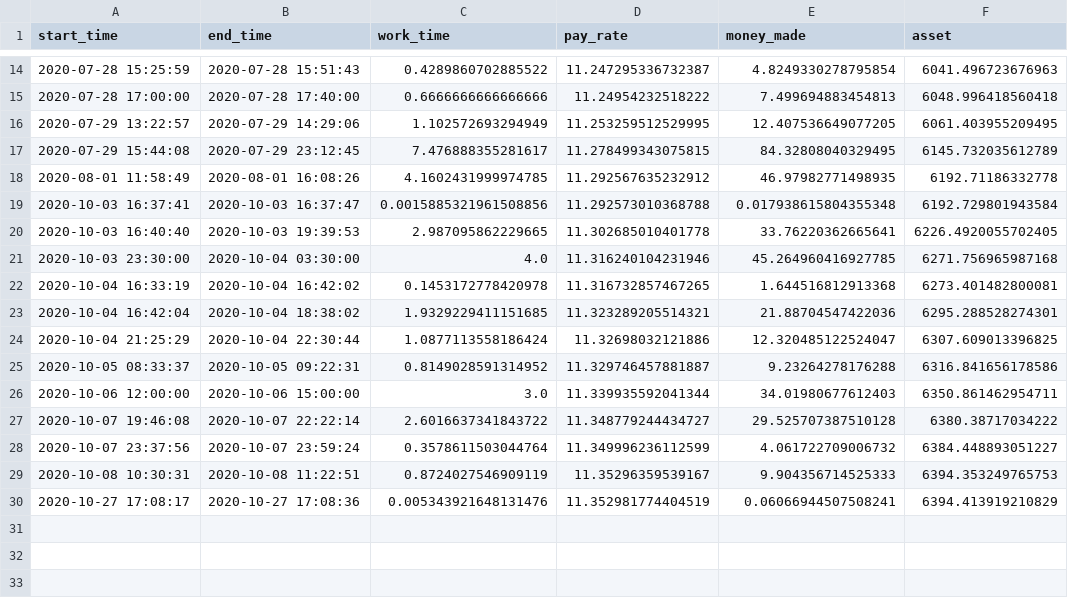
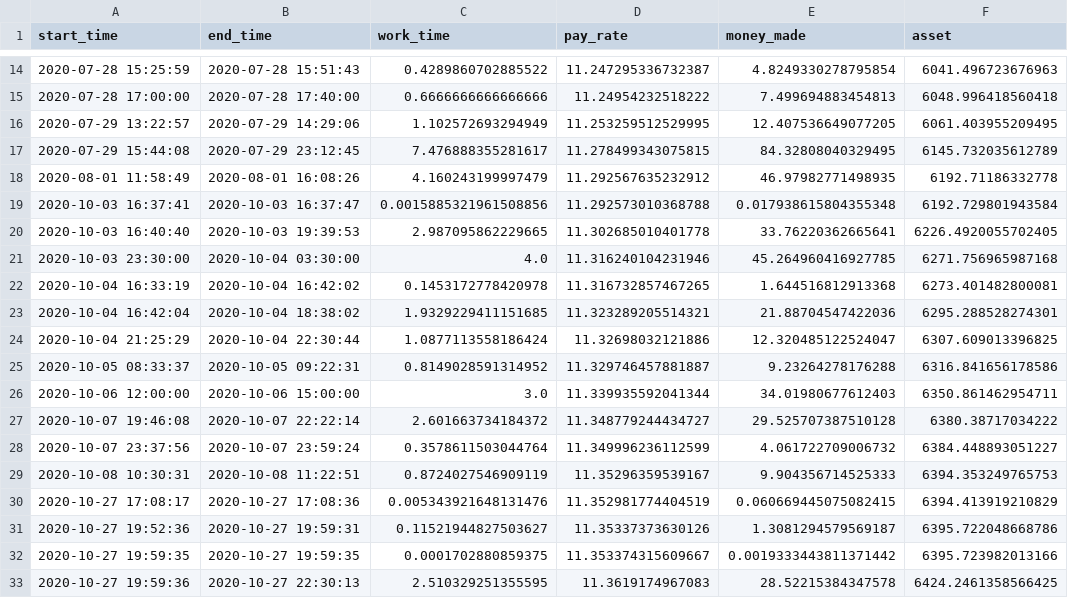
Before and after one commit to mpham26uchicago/clock_in, a CSV file: clock_in_df.csv, drawn as a sheet; only a part is shown, gaps mark what is left out.

Commit message:
Clock In 27 Oct 2020

```diff
--- a/clock_in_df.csv
+++ b/clock_in_df.csv
@@ -17,3 +17,3 @@ start_time,end_time,work_time,pay_rate,money_made,asset
 2020-07-29 15:44:08,2020-07-29 23:12:45,7.476888355281617,11.278499343075815,84.32808040329495,6145.732035612789
-2020-08-01 11:58:49,2020-08-01 16:08:26,4.1602431999974785,11.292567635232912,46.97982771498935,6192.71186332778
+2020-08-01 11:58:49,2020-08-01 16:08:26,4.160243199997479,11.292567635232912,46.97982771498935,6192.71186332778
 2020-10-03 16:37:41,2020-10-03 16:37:47,0.0015885321961508856,11.292573010368788,0.017938615804355348,6192.729801943584
@@ -26,5 +26,8 @@ start_time,end_time,work_time,pay_rate,money_made,asset
 2020-10-06 12:00:00,2020-10-06 15:00:00,3.0,11.339935592041344,34.01980677612403,6350.861462954711
-2020-10-07 19:46:08,2020-10-07 22:22:14,2.6016637341843722,11.348779244434727,29.525707387510128,6380.38717034222
+2020-10-07 19:46:08,2020-10-07 22:22:14,2.601663734184372,11.348779244434727,29.525707387510128,6380.38717034222
 2020-10-07 23:37:56,2020-10-07 23:59:24,0.3578611503044764,11.349996236112599,4.061722709006732,6384.448893051227
 2020-10-08 10:30:31,2020-10-08 11:22:51,0.8724027546909119,11.35296359539167,9.904356714525333,6394.353249765753
-2020-10-27 17:08:17,2020-10-27 17:08:36,0.005343921648131476,11.352981774404519,0.06066944507508241,6394.413919210829
+2020-10-27 17:08:17,2020-10-27 17:08:36,0.005343921648131476,11.352981774404519,0.060669445075082415,6394.413919210829
+2020-10-27 19:52:36,2020-10-27 19:59:31,0.11521944827503627,11.35337373630126,1.3081294579569187,6395.722048668786
+2020-10-27 19:59:35,2020-10-27 19:59:35,0.0001702880859375,11.353374315609667,0.0019333443811371442,6395.723982013166
+2020-10-27 19:59:36,2020-10-27 22:30:13,2.510329251355595,11.3619174967083,28.52215384347578,6424.2461358566425
```
Also changed, not shown: 1 other file.
